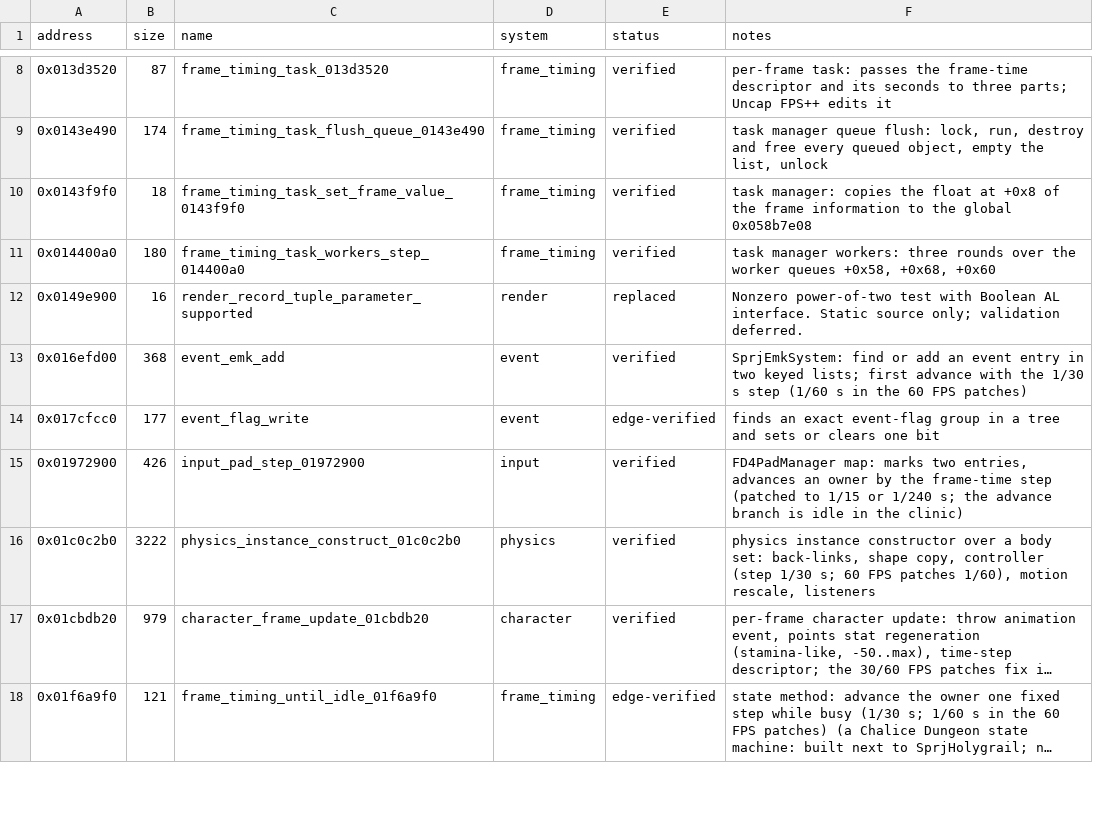
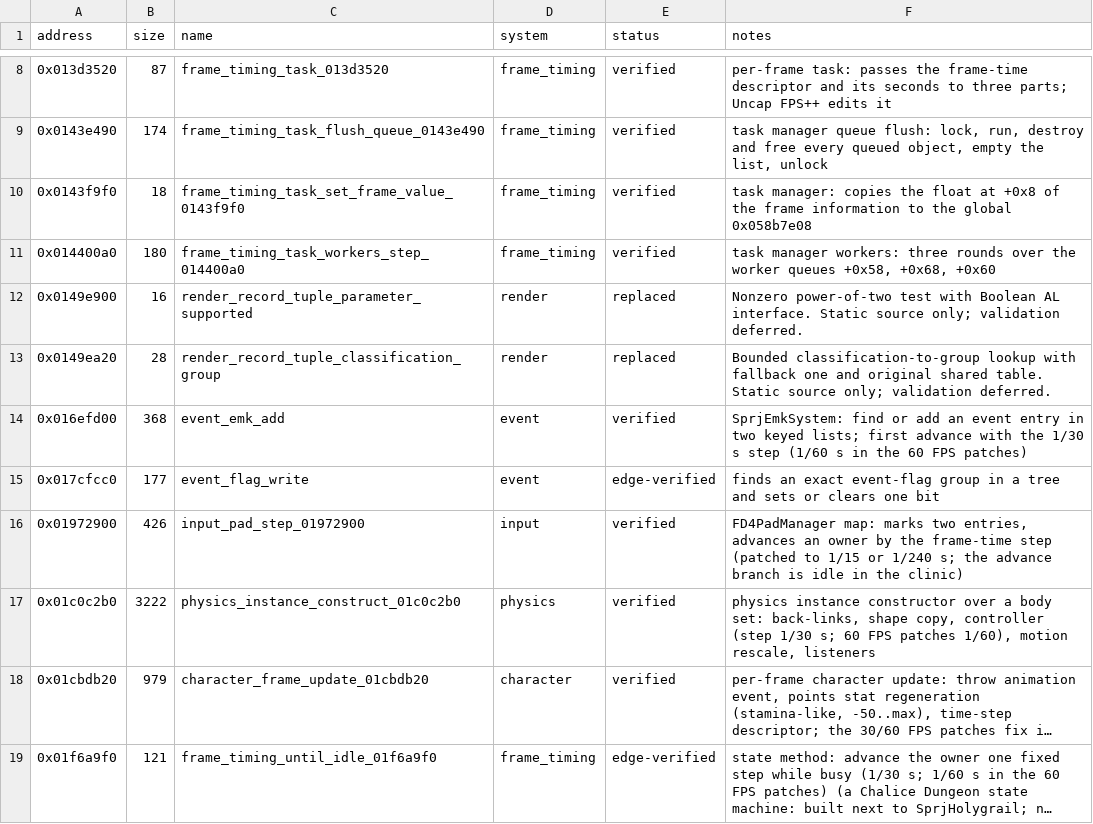
Before and after one commit to evill33t/Paleblood, a CSV file: symbols/functions.csv, drawn as a sheet; only a part is shown, gaps mark what is left out; long unchanged cells end in …; the diff names each change by its address in the sheet, - before the commit and + after, or states it on an @@ line.

```diff
--- a/symbols/functions.csv
+++ b/symbols/functions.csv
+row 13: 0x0149ea20 | 28 | render_record_tuple_classification_group | render | replaced | Bounded classification-to-group lookup with fallback one and original shared table. Static source only; validation deferred.
```
Also changed, not shown: game/hooks.csv, 4 other files.
